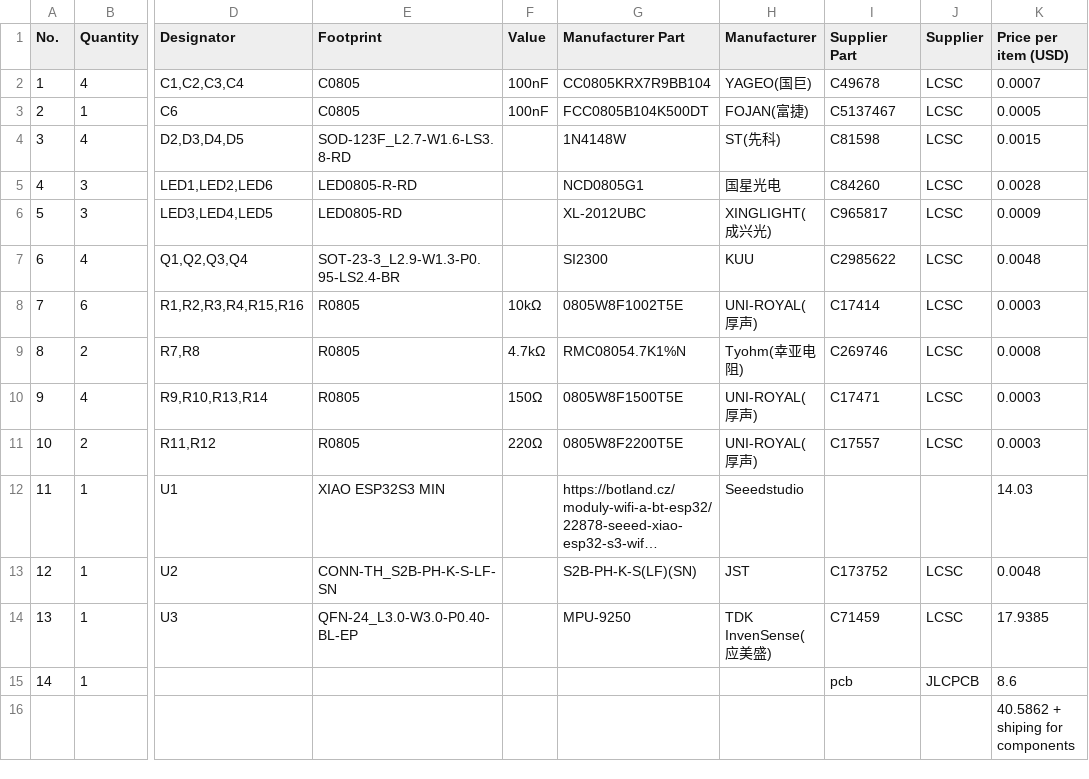
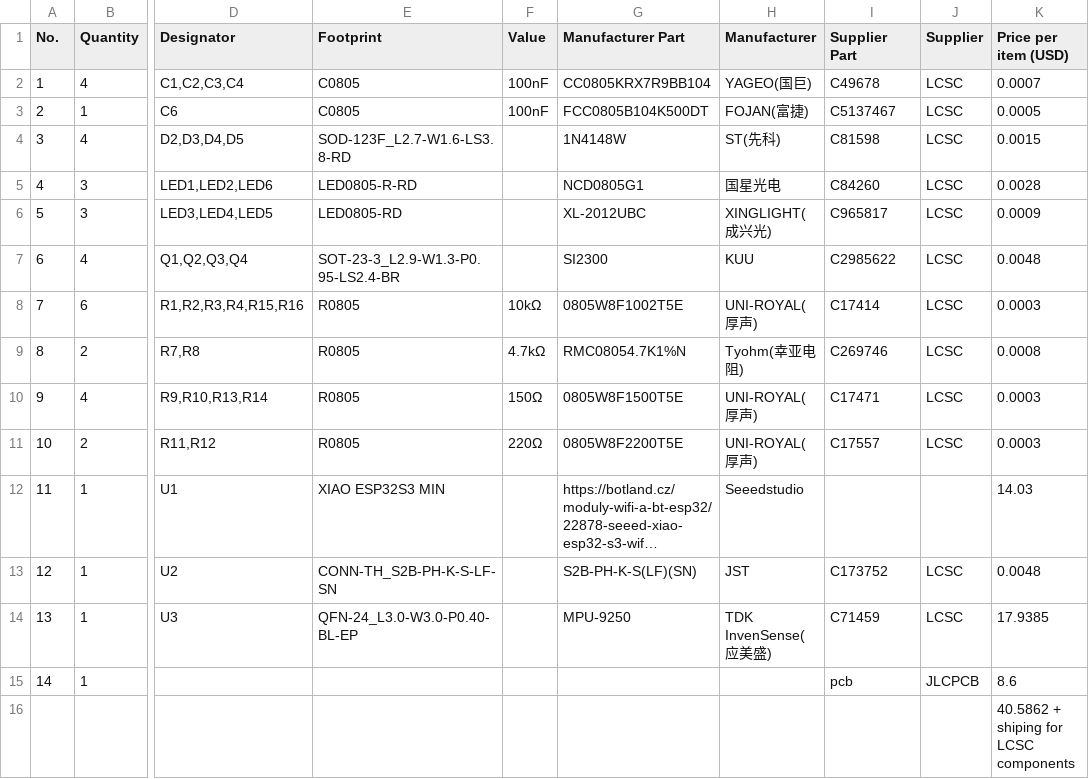
Before and after one commit to marek-47/esp32-flight-controller, a CSV file: docs/BOM.csv, drawn as a sheet; only a part is shown, gaps mark what is left out; long unchanged cells end in …; the diff names each change by its address in the sheet, - before the commit and + after, or states it on an @@ line.

Commit message:
Update BOM.csv to correct shipping description

```diff
--- a/docs/BOM.csv
+++ b/docs/BOM.csv
-K16 (Price per item (USD)): 40.5862 + shiping for components
+K16 (Price per item (USD)): 40.5862 + shiping for LCSC components
```
